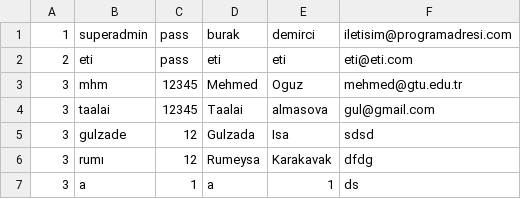
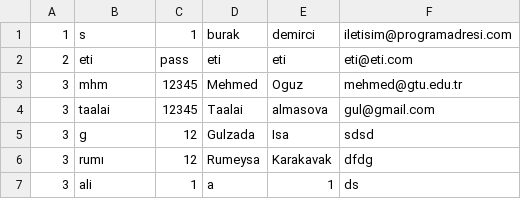
Before and after one commit to CSE222-PROJECT/Organic, a CSV file: Organics/users.csv, drawn as a sheet.

```diff
--- a/Organics/users.csv
+++ b/Organics/users.csv
@@ -1,2 +1,2 @@
-1,superadmin,pass,burak,demirci,iletisim@programadresi.com
+1,s,1,burak,demirci,iletisim@programadresi.com
 2,eti,pass,eti,eti,eti@eti.com
@@ -4,4 +4,4 @@
 3,taalai,12345,Taalai,almasova,gul@gmail.com
-3,gulzade,12,Gulzada,Isa,sdsd
+3,g,12,Gulzada,Isa,sdsd
 3,rumı,12,Rumeysa,Karakavak,dfdg
-3,a,1,a,1,ds
+3,ali,1,a,1,ds
```
Also changed, not shown: Organics/Products.csv, 45 other files.
